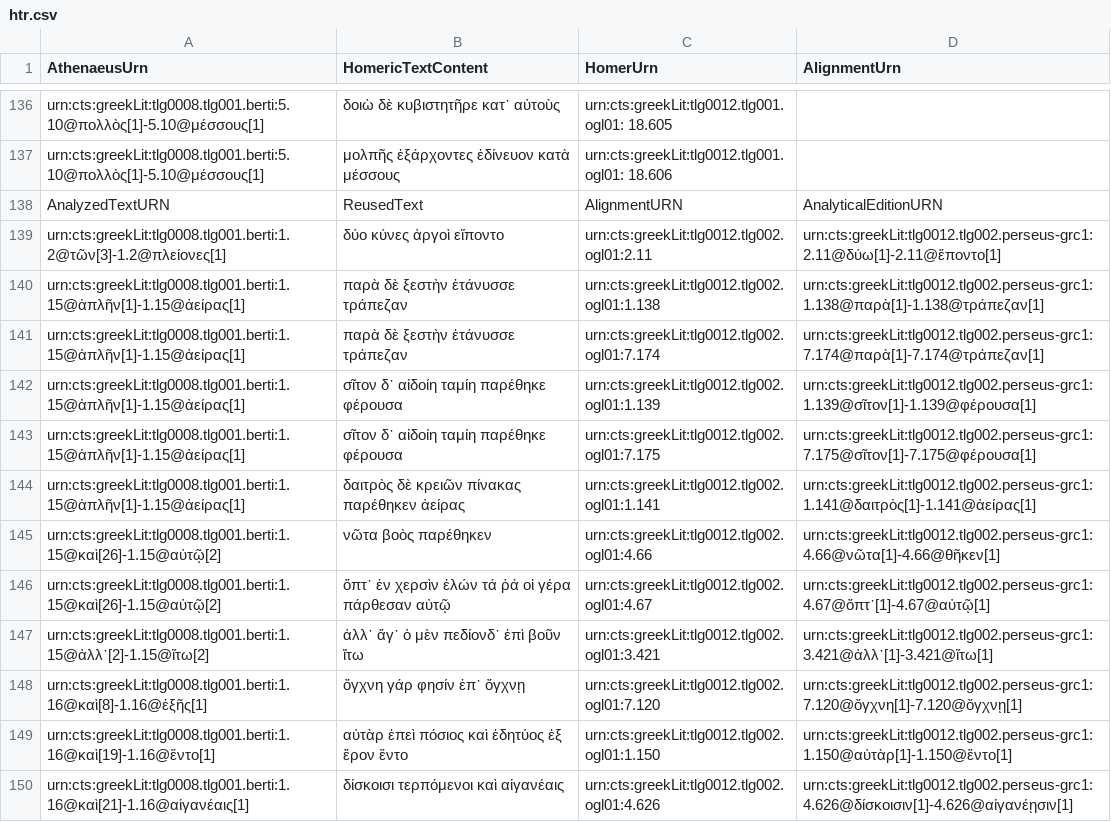
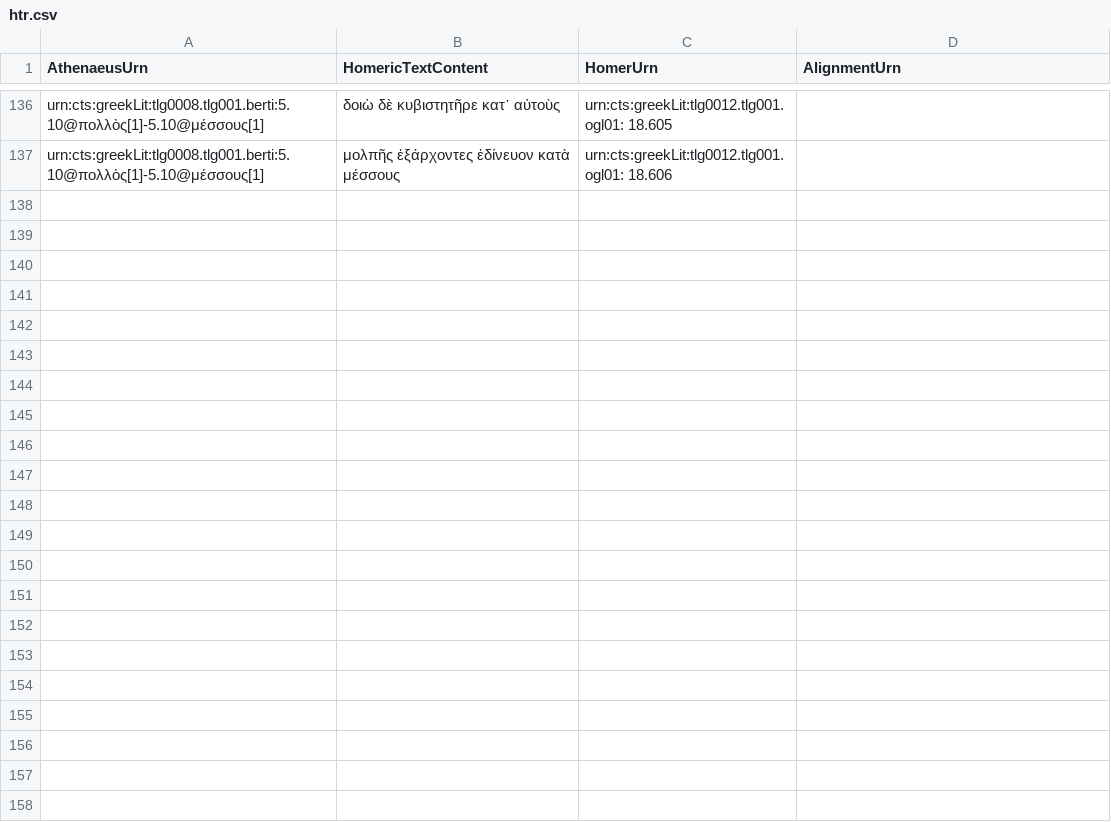
Before and after one commit to sstric16/homeric-reuse, a CSV file: tabular-data/htr.csv, drawn as a sheet; only a part is shown, gaps mark what is left out; the diff names each change by its address in the sheet, - before the commit and + after, or states it on an @@ line.

Commit message:
Update htr.csv

```diff
--- a/tabular-data/htr.csv
+++ b/tabular-data/htr.csv
-row 138: AnalyzedTextURN | ReusedText | AlignmentURN | AnalyticalEditionURN
-row 139: urn:cts:greekLit:tlg0008.tlg001.berti:1.2@τῶν[3]-1.2@πλείονες[1] | δύο κύνες ἀργοὶ εἵποντο | urn:cts:greekLit:tlg0012.tlg002.ogl01:2.11 | urn:cts:greekLit:tlg0012.tlg002.perseus-grc1:2.11@δύω[1]-2.11@ἕποντο[1]
-row 140: urn:cts:greekLit:tlg0008.tlg001.berti:1.15@ἁπλῆν[1]-1.15@ἀείρας[1] | παρὰ δὲ ξεστὴν ἐτάνυσσε τράπεζαν | urn:cts:greekLit:tlg0012.tlg002.ogl01:1.138 | urn:cts:greekLit:tlg0012.tlg002.perseus-grc1:1.138@παρὰ[1]-1.138@τράπεζαν[1]
-row 141: urn:cts:greekLit:tlg0008.tlg001.berti:1.15@ἁπλῆν[1]-1.15@ἀείρας[1] | παρὰ δὲ ξεστὴν ἐτάνυσσε τράπεζαν | urn:cts:greekLit:tlg0012.tlg002.ogl01:7.174 | urn:cts:greekLit:tlg0012.tlg002.perseus-grc1:7.174@παρὰ[1]-7.174@τράπεζαν[1]
-row 142: urn:cts:greekLit:tlg0008.tlg001.berti:1.15@ἁπλῆν[1]-1.15@ἀείρας[1] | σῖτον δ᾽ αἰδοίη ταμίη παρέθηκε φέρουσα | urn:cts:greekLit:tlg0012.tlg002.ogl01:1.139 | urn:cts:greekLit:tlg0012.tlg002.perseus-grc1:1.139@σῖτον[1]-1.139@φέρουσα[1]
-row 143: urn:cts:greekLit:tlg0008.tlg001.berti:1.15@ἁπλῆν[1]-1.15@ἀείρας[1] | σῖτον δ᾽ αἰδοίη ταμίη παρέθηκε φέρουσα | urn:cts:greekLit:tlg0012.tlg002.ogl01:7.175 | urn:cts:greekLit:tlg0012.tlg002.perseus-grc1:7.175@σῖτον[1]-7.175@φέρουσα[1]
-row 144: urn:cts:greekLit:tlg0008.tlg001.berti:1.15@ἁπλῆν[1]-1.15@ἀείρας[1] | δαιτρὸς δὲ κρειῶν πίνακας παρέθηκεν ἀείρας | urn:cts:greekLit:tlg0012.tlg002.ogl01:1.141 | urn:cts:greekLit:tlg0012.tlg002.perseus-grc1:1.141@δαιτρὸς[1]-1.141@ἀείρας[1]
-row 145: urn:cts:greekLit:tlg0008.tlg001.berti:1.15@καὶ[26]-1.15@αὐτῷ[2] | νῶτα βοὸς παρέθηκεν | urn:cts:greekLit:tlg0012.tlg002.ogl01:4.66 | urn:cts:greekLit:tlg0012.tlg002.perseus-grc1:4.66@νῶτα[1]-4.66@θῆκεν[1]
-row 146: urn:cts:greekLit:tlg0008.tlg001.berti:1.15@καὶ[26]-1.15@αὐτῷ[2] | ὄπτ᾽ ἐν χερσὶν ἑλών τά ῥά οἱ γέρα πάρθεσαν αὐτῷ | urn:cts:greekLit:tlg0012.tlg002.ogl01:4.67 | urn:cts:greekLit:tlg0012.tlg002.perseus-grc1:4.67@ὄπτ᾽[1]-4.67@αὐτῷ[1]
-row 147: urn:cts:greekLit:tlg0008.tlg001.berti:1.15@ἀλλ᾽[2]-1.15@ἴτω[2] | ἀλλ᾽ ἄγ᾽ ὁ μὲν πεδίονδ᾽ ἐπὶ βοῦν ἴτω | urn:cts:greekLit:tlg0012.tlg002.ogl01:3.421 | urn:cts:greekLit:tlg0012.tlg002.perseus-grc1:3.421@ἀλλ᾽[1]-3.421@ἴτω[1]
-row 148: urn:cts:greekLit:tlg0008.tlg001.berti:1.16@καὶ[8]-1.16@ἑξῆς[1] | ὄγχνη γάρ φησίν ἐπ᾽ ὄγχνῃ | urn:cts:greekLit:tlg0012.tlg002.ogl01:7.120 | urn:cts:greekLit:tlg0012.tlg002.perseus-grc1:7.120@ὄγχνη[1]-7.120@ὄγχνῃ[1]
-row 149: urn:cts:greekLit:tlg0008.tlg001.berti:1.16@καὶ[19]-1.16@ἕντο[1] | αὐτὰρ ἐπεὶ πόσιος καὶ ἐδητύος ἐξ ἔρον ἕντο | urn:cts:greekLit:tlg0012.tlg002.ogl01:1.150 | urn:cts:greekLit:tlg0012.tlg002.perseus-grc1:1.150@αὐτὰρ[1]-1.150@ἕντο[1]
-row 150: urn:cts:greekLit:tlg0008.tlg001.berti:1.16@καὶ[21]-1.16@αἰγανέαις[1] | δίσκοισι τερπόμενοι καὶ αἰγανέαις | urn:cts:greekLit:tlg0012.tlg002.ogl01:4.626 | urn:cts:greekLit:tlg0012.tlg002.perseus-grc1:4.626@δίσκοισιν[1]-4.626@αἰγανέῃσιν[1]
```
